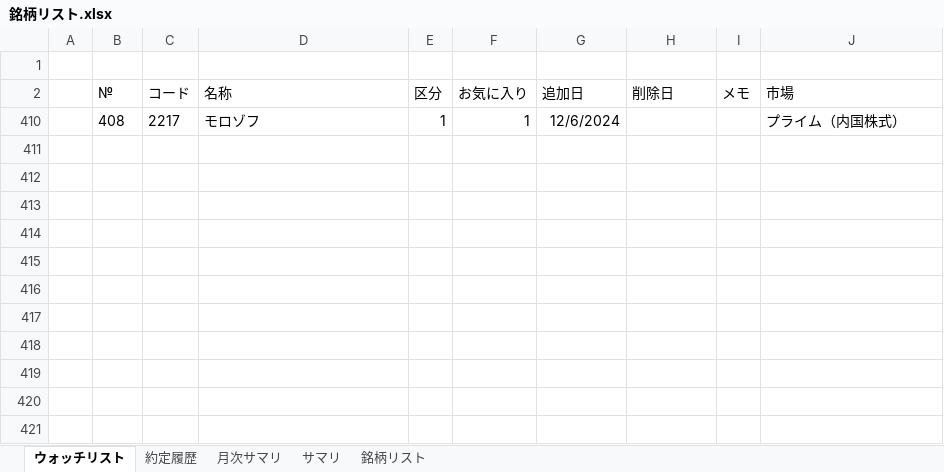
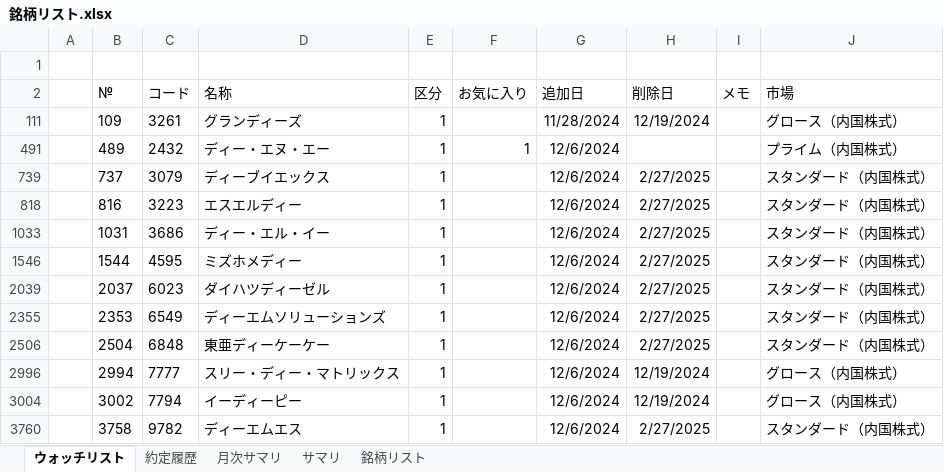
Before and after one commit to sadac23/OptimalTraderDraft, an Excel workbook: ConsoleApp1/Doc/銘柄リスト.xlsx, sheet ウォッチリスト, drawn as a sheet; values as stored, in another font and other column widths than the file's, no borders; conditional formats not drawn; addresses are those after the commit; the diff names each change by its address in the sheet, - before the commit and + after, or states it on an @@ line.

```diff
--- a/ConsoleApp1/Doc/銘柄リスト.xlsx (sheet ウォッチリスト)
+++ b/ConsoleApp1/Doc/銘柄リスト.xlsx (sheet ウォッチリスト)
@@ row 111 unhidden:  | 109 | 3261 | グランディーズ | 1 |  | 11/28/2024 | 12/19/2024 |  | グロース（内国株式） @@
-B491 (№): 408
+B491 (№): 489
-C491 (コード): 2217
+C491 (コード): 2432
-D491 (名称): モロゾフ
+D491 (名称): ディー・エヌ・エー
@@ row 739 unhidden:  | 737 | 3079 | ディーブイエックス | 1 |  | 12/6/2024 | 2/27/2025 |  | スタンダード（内国株式） @@
@@ row 818 unhidden:  | 816 | 3223 | エスエルディー | 1 |  | 12/6/2024 | 2/27/2025 |  | スタンダード（内国株式） @@
@@ row 1033 unhidden:  | 1031 | 3686 | ディー・エル・イー | 1 |  | 12/6/2024 | 2/27/2025 |  | スタンダード（内国株式） @@
@@ row 1546 unhidden:  | 1544 | 4595 | ミズホメディー | 1 |  | 12/6/2024 | 2/27/2025 |  | スタンダード（内国株式） @@
@@ row 2039 unhidden:  | 2037 | 6023 | ダイハツディーゼル | 1 |  | 12/6/2024 | 2/27/2025 |  | スタンダード（内国株式） @@
@@ row 2355 unhidden:  | 2353 | 6549 | ディーエムソリューションズ | 1 |  | 12/6/2024 | 2/27/2025 |  | スタンダード（内国株式） @@
@@ row 2506 unhidden:  | 2504 | 6848 | 東亜ディーケーケー | 1 |  | 12/6/2024 | 2/27/2025 |  | スタンダード（内国株式） @@
@@ row 2996 unhidden:  | 2994 | 7777 | スリー・ディー・マトリックス | 1 |  | 12/6/2024 | 12/19/2024 |  | グロース（内国株式） @@
@@ row 3004 unhidden:  | 3002 | 7794 | イーディーピー | 1 |  | 12/6/2024 | 12/19/2024 |  | グロース（内国株式） @@
@@ row 3760 unhidden:  | 3758 | 9782 | ディーエムエス | 1 |  | 12/6/2024 | 2/27/2025 |  | スタンダード（内国株式） @@
```
Also changed, not shown: formulas that keep their value, hidden cells, 4 other files.
